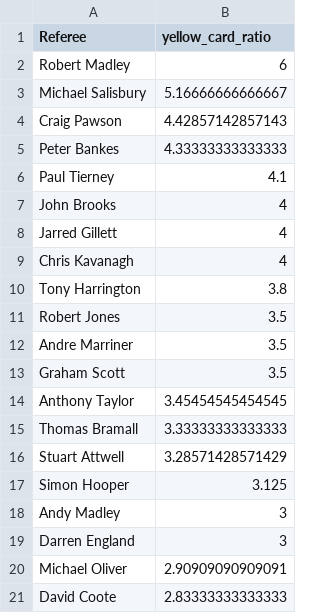
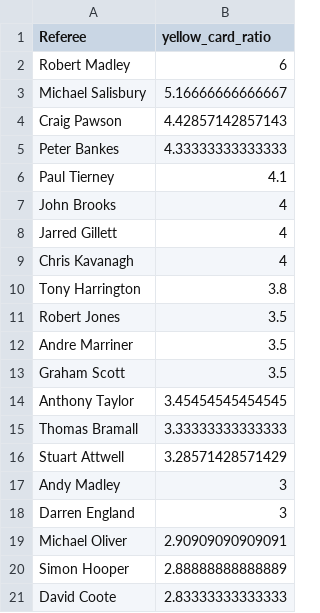
Before and after one commit to charles-adedotun/krysp-scraper, a CSV file: epl/cleaned-data/referees-cpmr.csv, drawn as a sheet.

```diff
--- a/epl/cleaned-data/referees-cpmr.csv
+++ b/epl/cleaned-data/referees-cpmr.csv
@@ -16,3 +16,2 @@
 " Stuart Attwell ",3.28571428571429
-" Simon Hooper ",3.125
 " Andy Madley ",3
@@ -20,2 +19,3 @@
 " Michael Oliver ",2.90909090909091
+" Simon Hooper ",2.88888888888889
 " David Coote ",2.83333333333333
```
Also changed, not shown: 2 other files.
